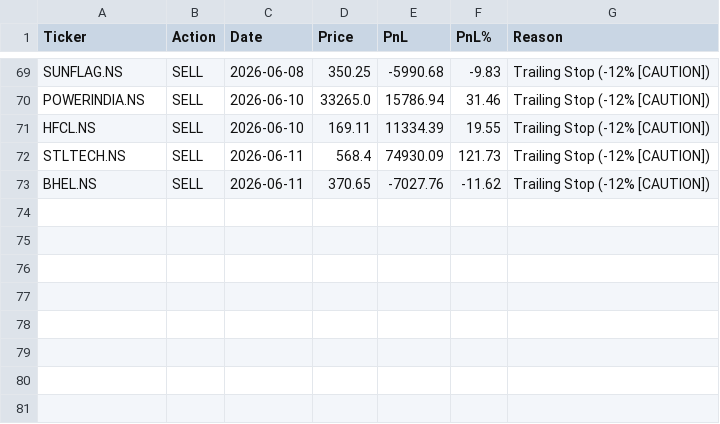
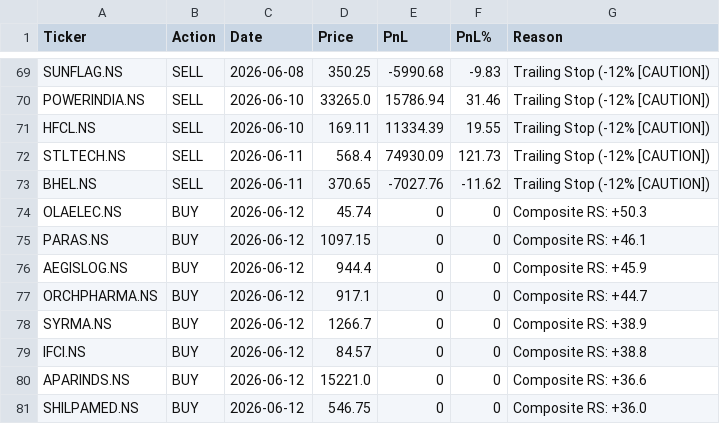
Before and after one commit to adi-git01/nifty-dashboard, a CSV file: data/dna3_trade_log.csv, drawn as a sheet; only a part is shown, gaps mark what is left out.

```diff
--- a/data/dna3_trade_log.csv
+++ b/data/dna3_trade_log.csv
@@ -73 +73,9 @@ STLTECH.NS,SELL,2026-06-11,568.4,74930.09,121.73,Trailing Stop (-12% [CAUTION])
 BHEL.NS,SELL,2026-06-11,370.65,-7027.76,-11.62,Trailing Stop (-12% [CAUTION])
+OLAELEC.NS,BUY,2026-06-12,45.74,0,0,Composite RS: +50.3
+PARAS.NS,BUY,2026-06-12,1097.15,0,0,Composite RS: +46.1
+AEGISLOG.NS,BUY,2026-06-12,944.4,0,0,Composite RS: +45.9
+ORCHPHARMA.NS,BUY,2026-06-12,917.1,0,0,Composite RS: +44.7
+SYRMA.NS,BUY,2026-06-12,1266.7,0,0,Composite RS: +38.9
+IFCI.NS,BUY,2026-06-12,84.57,0,0,Composite RS: +38.8
+APARINDS.NS,BUY,2026-06-12,15221.0,0,0,Composite RS: +36.6
+SHILPAMED.NS,BUY,2026-06-12,546.75,0,0,Composite RS: +36.0
```
Also changed, not shown: data/alerts_log.csv, data/ias_signal_log.csv, 10 other files.
